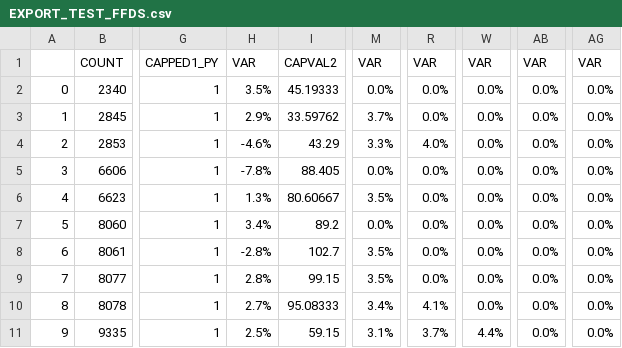
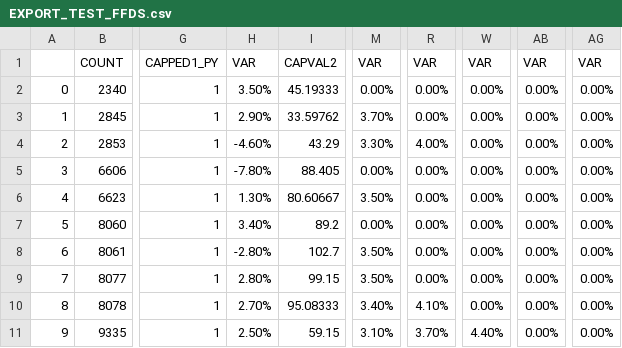
Before and after one commit to jlztorres/local_capping, a CSV file: EXPORT_TEST_FFDS.csv, drawn as a sheet; only a part is shown, gaps mark what is left out; the diff covers the shown part only; the diff names each change by its address in the sheet, - before the commit and + after, or states it on an @@ line.

```diff
--- a/EXPORT_TEST_FFDS.csv
+++ b/EXPORT_TEST_FFDS.csv
-H2 (VAR): 3.5%
+H2 (VAR): 3.50%
-M2 (VAR): 0.0%
+M2 (VAR): 0.00%
-R2:R3 (VAR): 0.0%
+R2:R3 (VAR): 0.00%
-W2:W10 (VAR): 0.0%
+W2:W10 (VAR): 0.00%
-AB2:AB11 (VAR): 0.0%
+AB2:AB11 (VAR): 0.00%
-AG2:AG11 (VAR): 0.0%
+AG2:AG11 (VAR): 0.00%
-H3 (VAR): 2.9%
+H3 (VAR): 2.90%
-M3 (VAR): 3.7%
+M3 (VAR): 3.70%
-H4 (VAR): -4.6%
+H4 (VAR): -4.60%
-M4 (VAR): 3.3%
+M4 (VAR): 3.30%
-R4 (VAR): 4.0%
+R4 (VAR): 4.00%
-H5 (VAR): -7.8%
+H5 (VAR): -7.80%
-M5 (VAR): 0.0%
+M5 (VAR): 0.00%
-R5:R9 (VAR): 0.0%
+R5:R9 (VAR): 0.00%
-H6 (VAR): 1.3%
+H6 (VAR): 1.30%
-M6 (VAR): 3.5%
+M6 (VAR): 3.50%
-H7 (VAR): 3.4%
+H7 (VAR): 3.40%
-M7 (VAR): 0.0%
+M7 (VAR): 0.00%
-H8 (VAR): -2.8%
+H8 (VAR): -2.80%
-M8:M9 (VAR): 3.5%
+M8:M9 (VAR): 3.50%
-H9 (VAR): 2.8%
+H9 (VAR): 2.80%
-H10 (VAR): 2.7%
+H10 (VAR): 2.70%
-M10 (VAR): 3.4%
+M10 (VAR): 3.40%
-R10 (VAR): 4.1%
+R10 (VAR): 4.10%
-H11 (VAR): 2.5%
+H11 (VAR): 2.50%
-M11 (VAR): 3.1%
+M11 (VAR): 3.10%
-R11 (VAR): 3.7%
+R11 (VAR): 3.70%
-W11 (VAR): 4.4%
+W11 (VAR): 4.40%
```
Also changed, not shown: 1 added row, 1 removed row and 30 edited cells elsewhere in this file, 3 other files.
